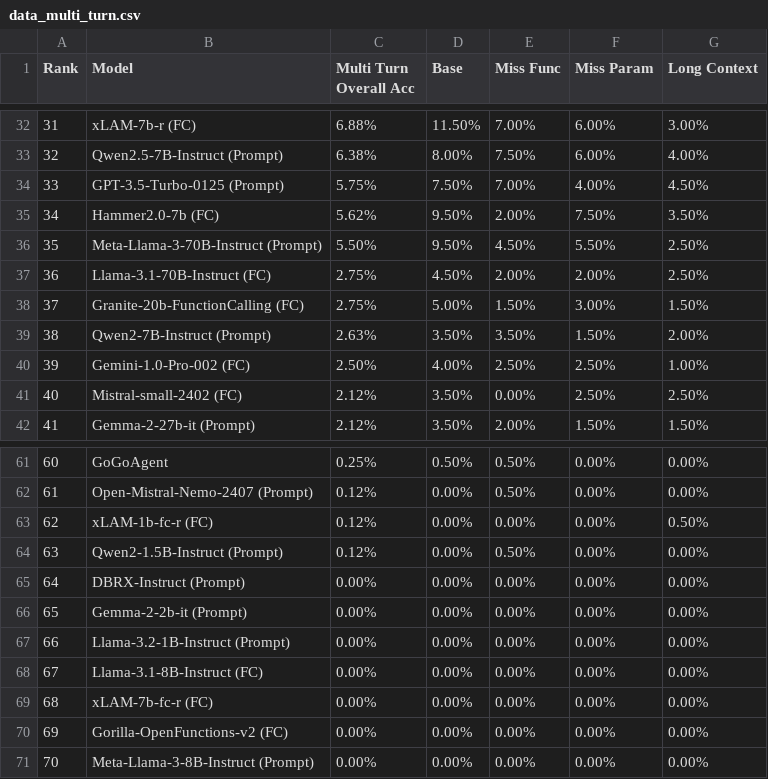
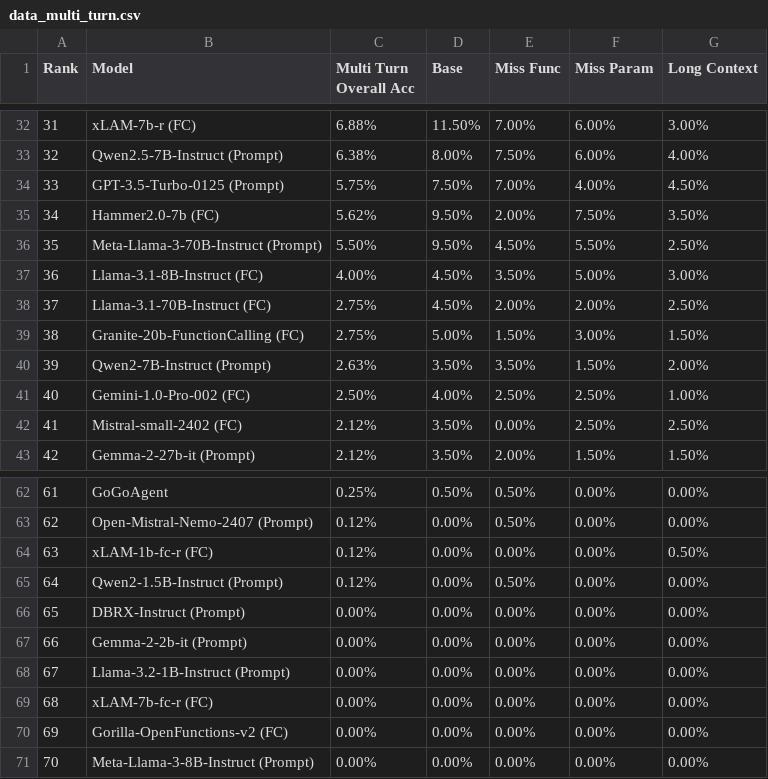
Before and after one commit to ShishirPatil/gorilla, a CSV file: data_multi_turn.csv, drawn as a sheet; only a part is shown, gaps mark what is left out; removed rows and columns are numbered as before the commit, all else as after; the diff names each change by its address in the sheet, - before the commit and + after, or states it on an @@ line.

```diff
--- a/data_multi_turn.csv
+++ b/data_multi_turn.csv
+row 37: 36 | Llama-3.1-8B-Instruct (FC) | 4.00% | 4.50% | 3.50% | 5.00% | 3.00%
@@ column A (Rank) renumbered between rows 38 and 68 @@
-row 68: 67 | Llama-3.1-8B-Instruct (FC) | 0.00% | 0.00% | 0.00% | 0.00% | 0.00%
```
Also changed, not shown: data_overall.csv.
